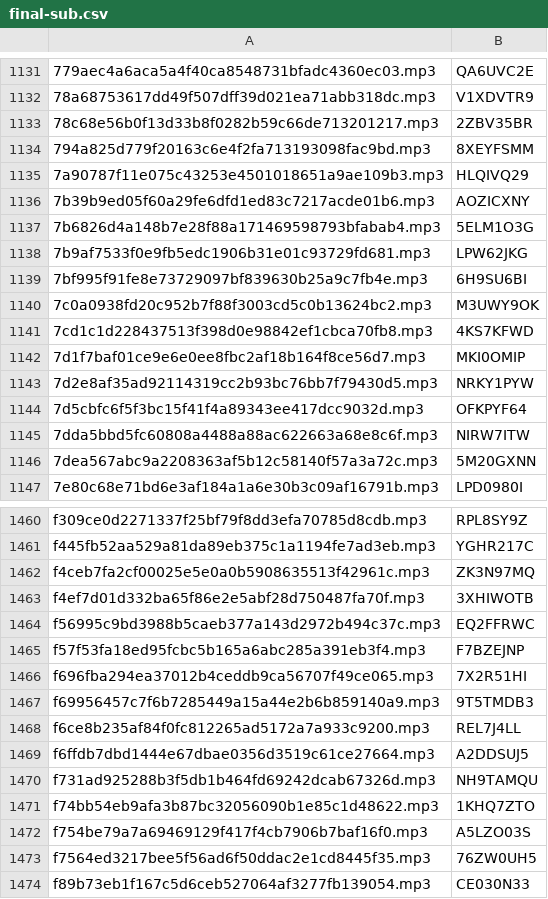
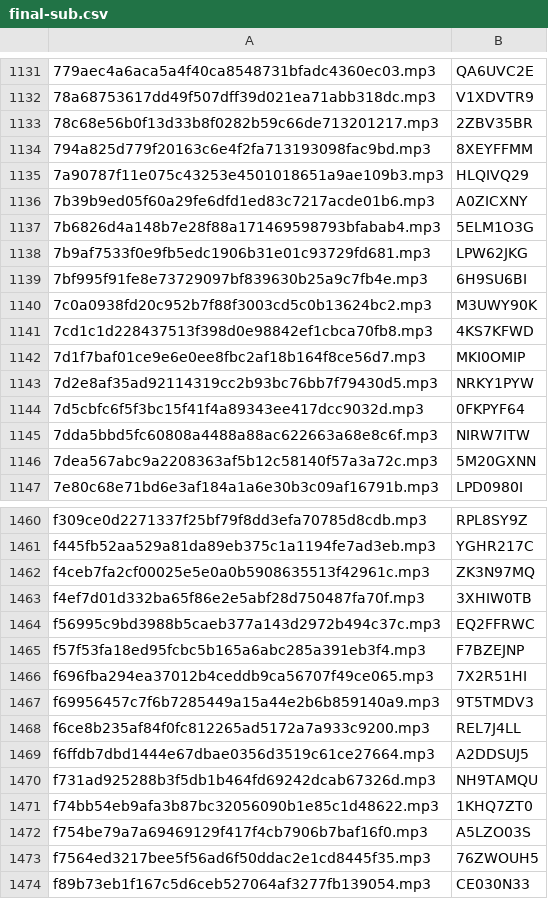
Before and after one commit to mukeshmk/image-audio-captcha, a CSV file: final-sub.csv, drawn as a sheet; only a part is shown, gaps mark what is left out; the diff covers the shown part only; the diff names each change by its address in the sheet, - before the commit and + after, or states it on an @@ line.

```diff
--- a/final-sub.csv
+++ b/final-sub.csv
-B1134: 8XEYFSMM
+B1134: 8XEYFFMM
-B1136: AOZICXNY
+B1136: A0ZICXNY
-B1140: M3UWY9OK
+B1140: M3UWY90K
-B1144: OFKPYF64
+B1144: 0FKPYF64
-B1463: 3XHIWOTB
+B1463: 3XHIW0TB
-B1467: 9T5TMDB3
+B1467: 9T5TMDV3
-B1471: 1KHQ7ZTO
+B1471: 1KHQ7ZT0
-B1473: 76ZW0UH5
+B1473: 76ZWOUH5
```
Also changed, not shown: 35 edited cells elsewhere in this file, 3 other files.
